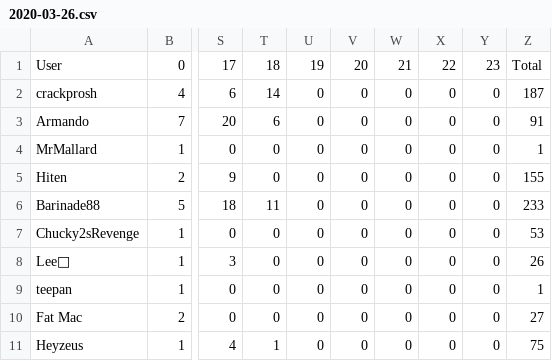
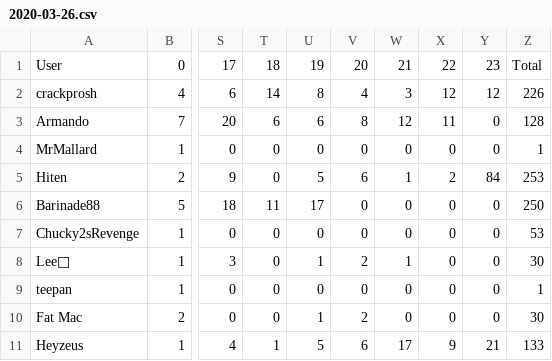
Before and after one commit to kenneththomas/ari6, a CSV file: stats/daily/2020-03-26.csv, drawn as a sheet; only a part is shown, gaps mark what is left out; the diff covers the shown part only; the diff names each change by its address in the sheet, - before the commit and + after, or states it on an @@ line.

```diff
--- a/stats/daily/2020-03-26.csv
+++ b/stats/daily/2020-03-26.csv
-U2: 0
+U2: 8
-V2: 0
+V2: 4
-W2: 0
+W2: 3
-X2: 0
+X2: 12
-Y2: 0
+Y2: 12
-Z2: 187
+Z2: 226
-U3: 0
+U3: 6
-V3: 0
+V3: 8
-W3: 0
+W3: 12
-X3: 0
+X3: 11
-Z3: 91
+Z3: 128
-U5: 0
+U5: 5
-V5: 0
+V5: 6
-W5: 0
+W5: 1
-X5: 0
+X5: 2
-Y5: 0
+Y5: 84
-Z5: 155
+Z5: 253
-U6: 0
+U6: 17
-Z6: 233
+Z6: 250
-U8: 0
+U8: 1
-V8: 0
+V8: 2
-W8: 0
+W8: 1
-Z8: 26
+Z8: 30
-U10: 0
+U10: 1
-V10: 0
+V10: 2
-Z10: 27
+Z10: 30
-U11: 0
+U11: 5
-V11: 0
+V11: 6
-W11: 0
+W11: 17
-X11: 0
+X11: 9
-Y11: 0
+Y11: 21
-Z11: 75
+Z11: 133
```
Also changed, not shown: 1 added row and 53 edited cells elsewhere in this file, stats/byday.csv, stats/totals.csv, 8 other files.
